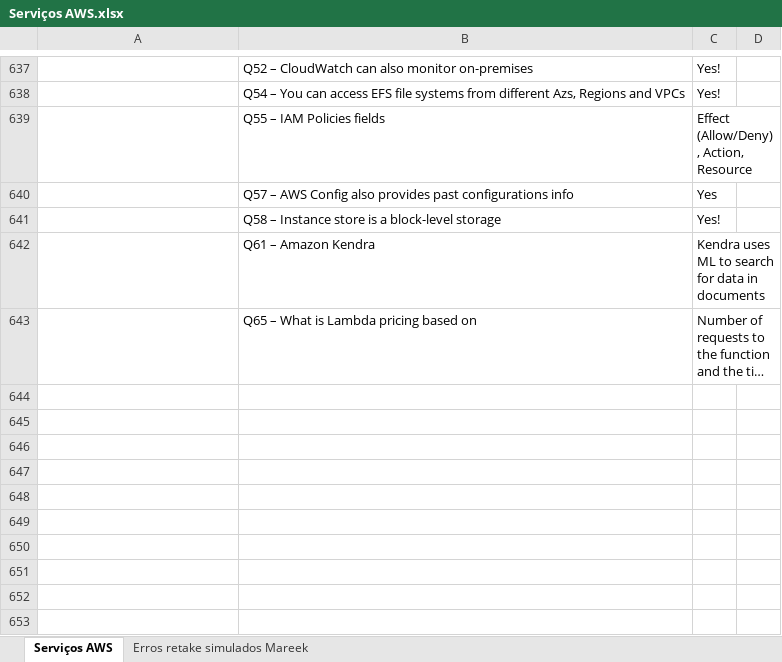
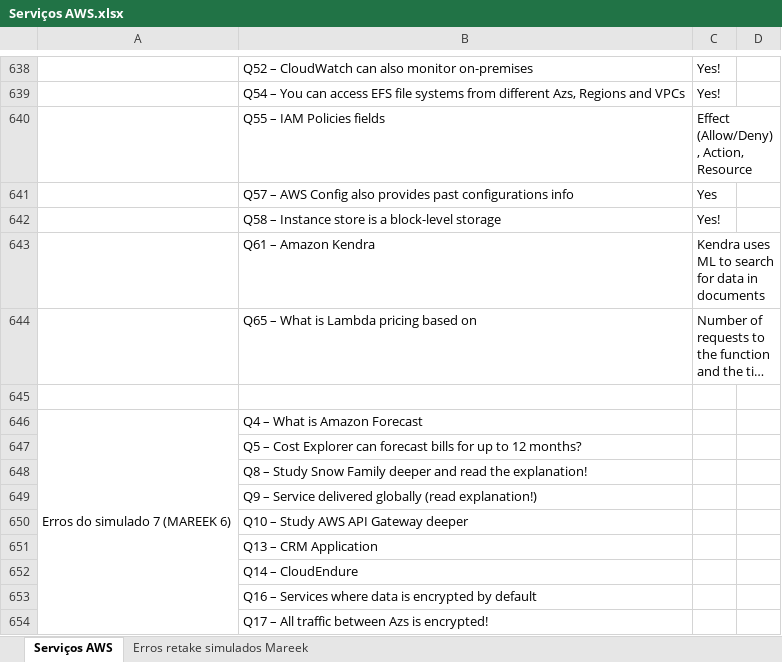
Before and after one commit to azl6/aws-cloud-practitioner, an Excel workbook: Serviços AWS.xlsx, sheet Serviços AWS, drawn as a sheet; only a part is shown, gaps mark what is left out; long unchanged cells end in …; values as stored, in another font and other column widths than the file's, no cell formats; the diff covers the shown part only; the diff names each change by its address in the sheet, - before the commit and + after, or states it on an @@ line.

Commit message:
Updating notes

```diff
--- a/Serviços AWS.xlsx (sheet Serviços AWS)
+++ b/Serviços AWS.xlsx (sheet Serviços AWS)
+row 645: (empty)
+row 646: Erros do simulado 7 (MAREEK 6) | Q4 – What is Amazon Forecast
+row 647:  | Q5 – Cost Explorer can forecast bills for up to 12 months?
+row 648:  | Q8 – Study Snow Family deeper and read the explanation!
+row 649:  | Q9 – Service delivered globally (read explanation!)
+row 650:  | Q10 – Study AWS API Gateway deeper
+row 651:  | Q13 – CRM Application
+row 652:  | Q14 – CloudEndure
+row 653:  | Q16 – Services where data is encrypted by default
+row 654:  | Q17 – All traffic between Azs is encrypted!
```
Also changed, not shown: 11 added rows and 5 edited cells elsewhere in this sheet, sheet Erros retake simulados Mareek, cell formats.
